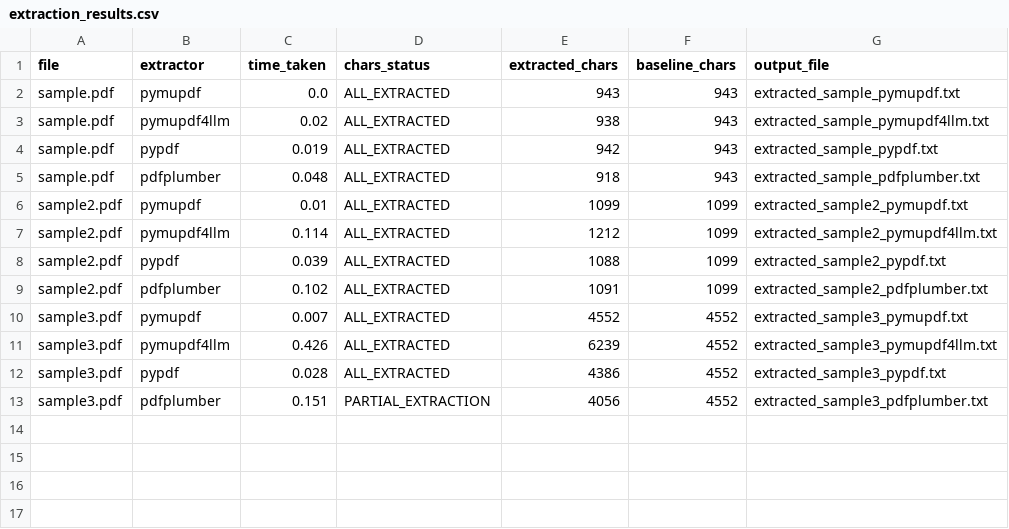
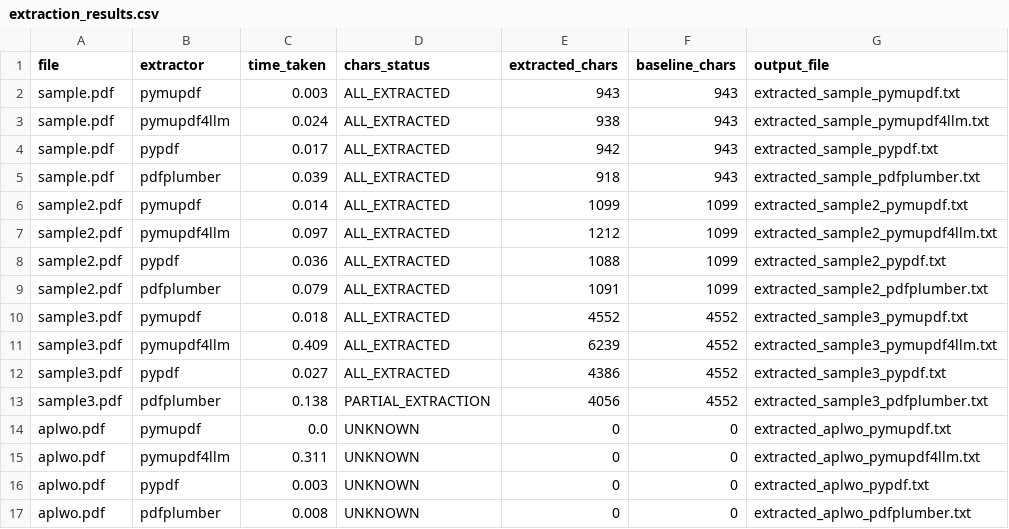
Before and after one commit to sfaisal2/PDF_Extracter, a CSV file: libraryTesting/extraction_results.csv, drawn as a sheet.

```diff
--- a/libraryTesting/extraction_results.csv
+++ b/libraryTesting/extraction_results.csv
@@ -1,13 +1,17 @@
 file,extractor,time_taken,chars_status,extracted_chars,baseline_chars,output_file
-sample.pdf,pymupdf,0.0,ALL_EXTRACTED,943,943,extracted_sample_pymupdf.txt
-sample.pdf,pymupdf4llm,0.02,ALL_EXTRACTED,938,943,extracted_sample_pymupdf4llm.txt
-sample.pdf,pypdf,0.019,ALL_EXTRACTED,942,943,extracted_sample_pypdf.txt
-sample.pdf,pdfplumber,0.048,ALL_EXTRACTED,918,943,extracted_sample_pdfplumber.txt
-sample2.pdf,pymupdf,0.01,ALL_EXTRACTED,1099,1099,extracted_sample2_pymupdf.txt
-sample2.pdf,pymupdf4llm,0.114,ALL_EXTRACTED,1212,1099,extracted_sample2_pymupdf4llm.txt
-sample2.pdf,pypdf,0.039,ALL_EXTRACTED,1088,1099,extracted_sample2_pypdf.txt
-sample2.pdf,pdfplumber,0.102,ALL_EXTRACTED,1091,1099,extracted_sample2_pdfplumber.txt
-sample3.pdf,pymupdf,0.007,ALL_EXTRACTED,4552,4552,extracted_sample3_pymupdf.txt
-sample3.pdf,pymupdf4llm,0.426,ALL_EXTRACTED,6239,4552,extracted_sample3_pymupdf4llm.txt
-sample3.pdf,pypdf,0.028,ALL_EXTRACTED,4386,4552,extracted_sample3_pypdf.txt
-sample3.pdf,pdfplumber,0.151,PARTIAL_EXTRACTION,4056,4552,extracted_sample3_pdfplumber.txt
+sample.pdf,pymupdf,0.003,ALL_EXTRACTED,943,943,extracted_sample_pymupdf.txt
+sample.pdf,pymupdf4llm,0.024,ALL_EXTRACTED,938,943,extracted_sample_pymupdf4llm.txt
+sample.pdf,pypdf,0.017,ALL_EXTRACTED,942,943,extracted_sample_pypdf.txt
+sample.pdf,pdfplumber,0.039,ALL_EXTRACTED,918,943,extracted_sample_pdfplumber.txt
+sample2.pdf,pymupdf,0.014,ALL_EXTRACTED,1099,1099,extracted_sample2_pymupdf.txt
+sample2.pdf,pymupdf4llm,0.097,ALL_EXTRACTED,1212,1099,extracted_sample2_pymupdf4llm.txt
+sample2.pdf,pypdf,0.036,ALL_EXTRACTED,1088,1099,extracted_sample2_pypdf.txt
+sample2.pdf,pdfplumber,0.079,ALL_EXTRACTED,1091,1099,extracted_sample2_pdfplumber.txt
+sample3.pdf,pymupdf,0.018,ALL_EXTRACTED,4552,4552,extracted_sample3_pymupdf.txt
+sample3.pdf,pymupdf4llm,0.409,ALL_EXTRACTED,6239,4552,extracted_sample3_pymupdf4llm.txt
+sample3.pdf,pypdf,0.027,ALL_EXTRACTED,4386,4552,extracted_sample3_pypdf.txt
+sample3.pdf,pdfplumber,0.138,PARTIAL_EXTRACTION,4056,4552,extracted_sample3_pdfplumber.txt
+aplwo.pdf,pymupdf,0.0,UNKNOWN,0,0,extracted_aplwo_pymupdf.txt
+aplwo.pdf,pymupdf4llm,0.311,UNKNOWN,0,0,extracted_aplwo_pymupdf4llm.txt
+aplwo.pdf,pypdf,0.003,UNKNOWN,0,0,extracted_aplwo_pypdf.txt
+aplwo.pdf,pdfplumber,0.008,UNKNOWN,0,0,extracted_aplwo_pdfplumber.txt
```
Also changed, not shown: 3 other files.
